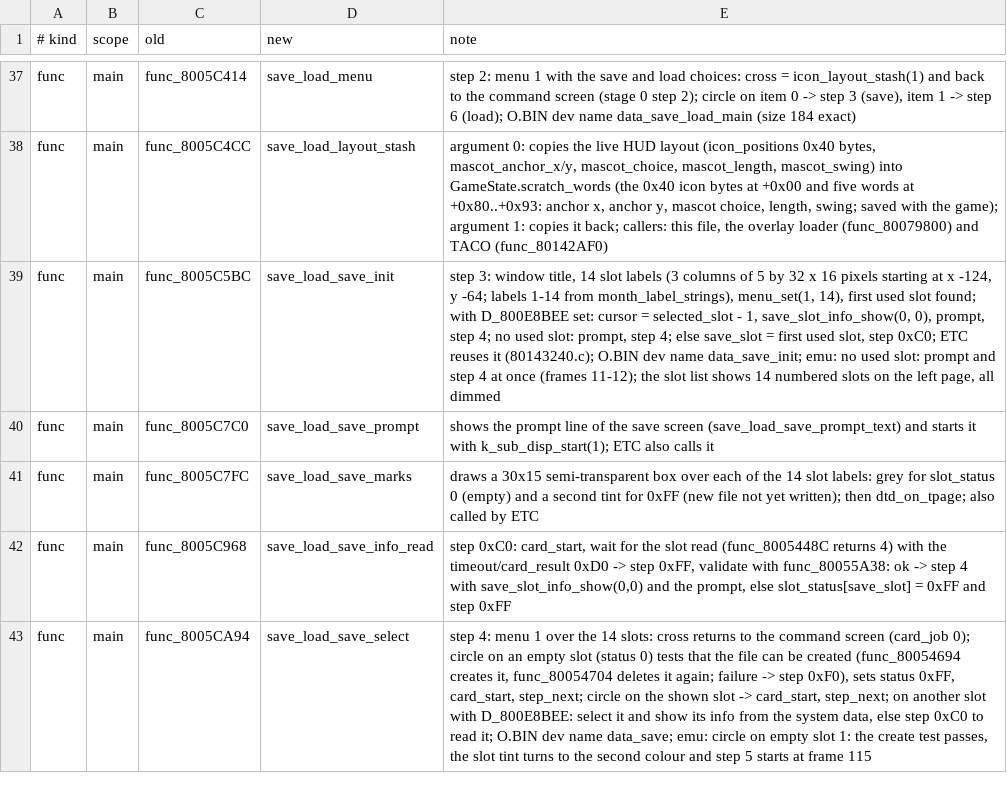
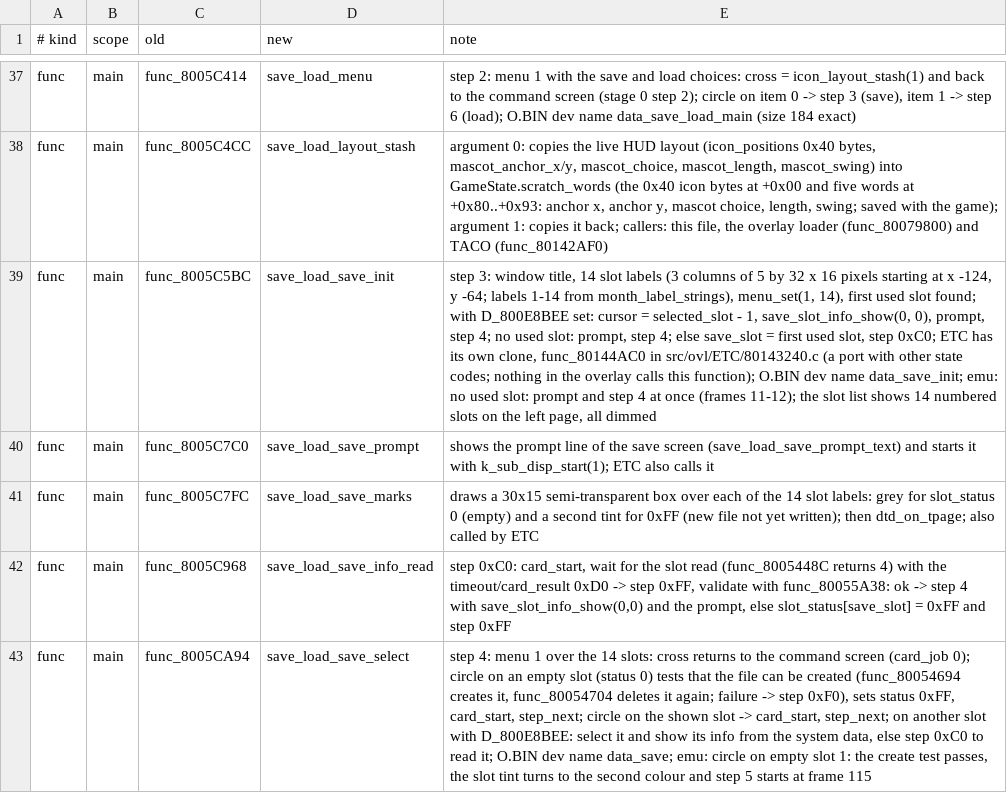
Before and after one commit to CosmicScribe64/tokimemo-ps1-decomp, a TSV file: config/renames/proposals/m-sysmenu.tsv, drawn as a sheet; only a part is shown, gaps mark what is left out; the diff covers the shown part only; the diff names each change by its address in the sheet, - before the commit and + after, or states it on an @@ line.

```diff
--- a/config/renames/proposals/m-sysmenu.tsv
+++ b/config/renames/proposals/m-sysmenu.tsv
-E39 (note): …0xC0; ETC reuses it (80143240.c); O.BIN dev…
+E39 (note): …0xC0; ETC has its own clone, func_80144AC0 in src/ovl/ETC/80143240.c (a port with other state codes; nothing in the overlay calls this function); O.BIN dev…
```
Also changed, not shown: 1 removed row and 54 edited cells elsewhere in this file, 3 other files.
